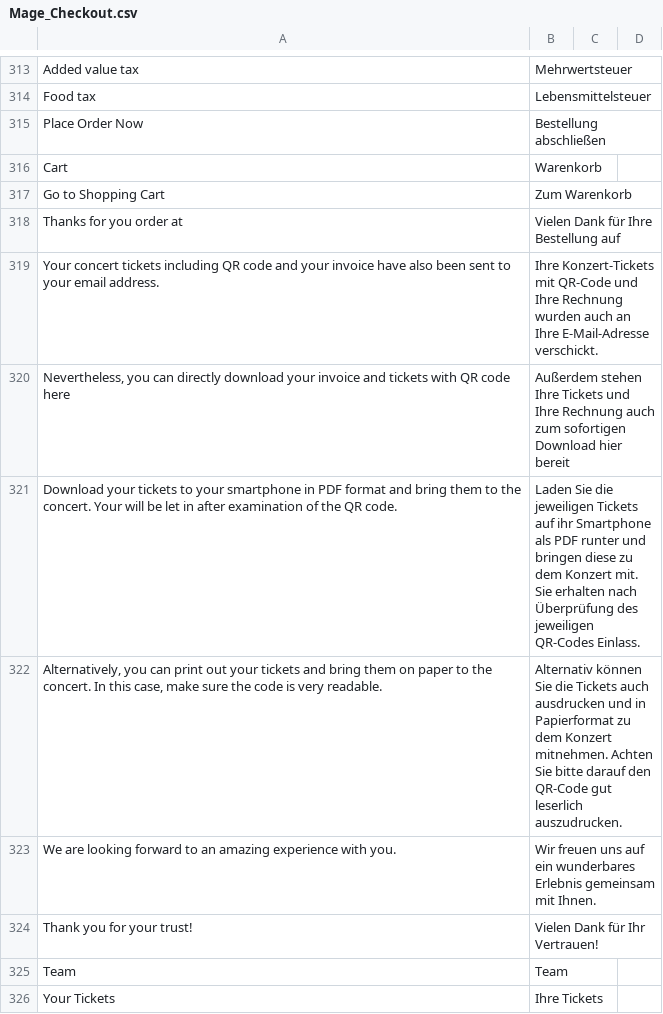
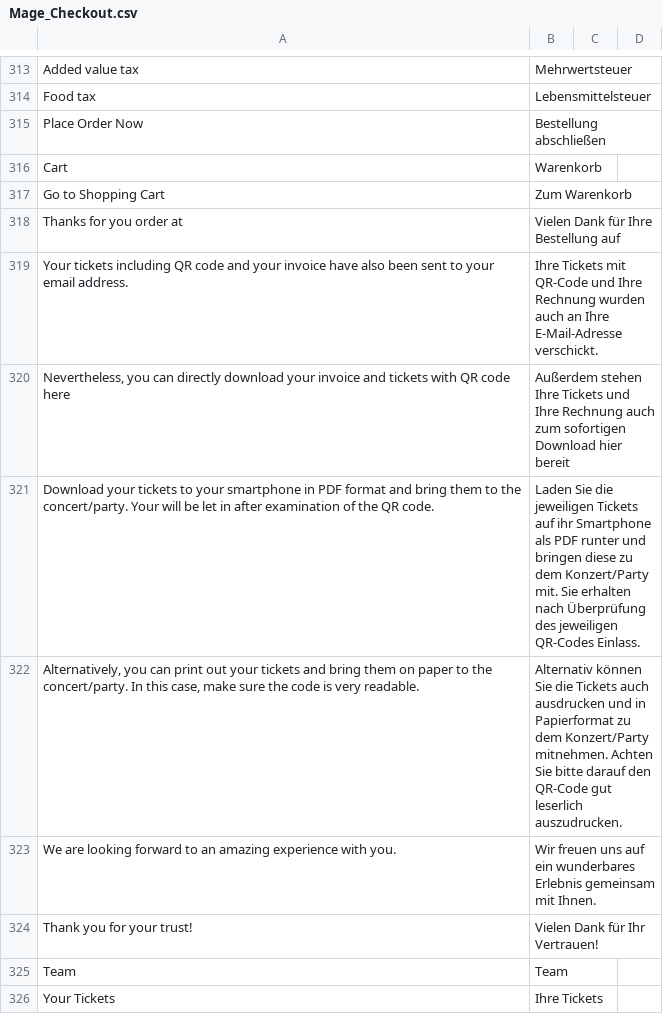
Before and after one commit to nkong5/bolingoclub, a CSV file: htdocs/app/locale/de_DE/Mage_Checkout.csv, drawn as a sheet; only a part is shown, gaps mark what is left out.

Commit message:
Added better translation of success page message

```diff
--- a/htdocs/app/locale/de_DE/Mage_Checkout.csv
+++ b/htdocs/app/locale/de_DE/Mage_Checkout.csv
@@ -318,6 +318,6 @@
 "Thanks for you order at","Vielen Dank für Ihre Bestellung auf"
-"Your concert tickets including QR code and your invoice have also been sent to your email address.","Ihre Konzert-Tickets mit QR-Code und Ihre Rechnung wurden auch an Ihre E-Mail-Adresse verschickt."
+"Your tickets including QR code and your invoice have also been sent to your email address.","Ihre Tickets mit QR-Code und Ihre Rechnung wurden auch an Ihre E-Mail-Adresse verschickt."
 "Nevertheless, you can directly download your invoice and tickets with QR code here","Außerdem stehen Ihre Tickets und Ihre Rechnung auch zum sofortigen Download hier bereit"
-"Download your tickets to your smartphone in PDF format and bring them to the concert. Your will be let in after examination of the QR code.","Laden Sie die jeweiligen Tickets auf ihr Smartphone als PDF runter und bringen diese zu dem Konzert mit. Sie erhalten nach Überprüfung des jeweiligen QR-Codes Einlass."
-"Alternatively, you can print out your tickets and bring them on paper to the concert. In this case, make sure the code is very readable.","Alternativ können Sie die Tickets auch ausdrucken und in Papierformat zu dem Konzert mitnehmen. Achten Sie bitte darauf den QR-Code gut leserlich auszudrucken."
+"Download your tickets to your smartphone in PDF format and bring them to the concert/party. Your will be let in after examination of the QR code.","Laden Sie die jeweiligen Tickets auf ihr Smartphone als PDF runter und bringen diese zu dem Konzert/Party mit. Sie erhalten nach Überprüfung des jeweiligen QR-Codes Einlass."
+"Alternatively, you can print out your tickets and bring them on paper to the concert/party. In this case, make sure the code is very readable.","Alternativ können Sie die Tickets auch ausdrucken und in Papierformat zu dem Konzert/Party mitnehmen. Achten Sie bitte darauf den QR-Code gut leserlich auszudrucken."
 "We are looking forward to an amazing experience with you.","Wir freuen uns auf ein wunderbares Erlebnis gemeinsam mit Ihnen."
```
Also changed, not shown: 1 other file.
